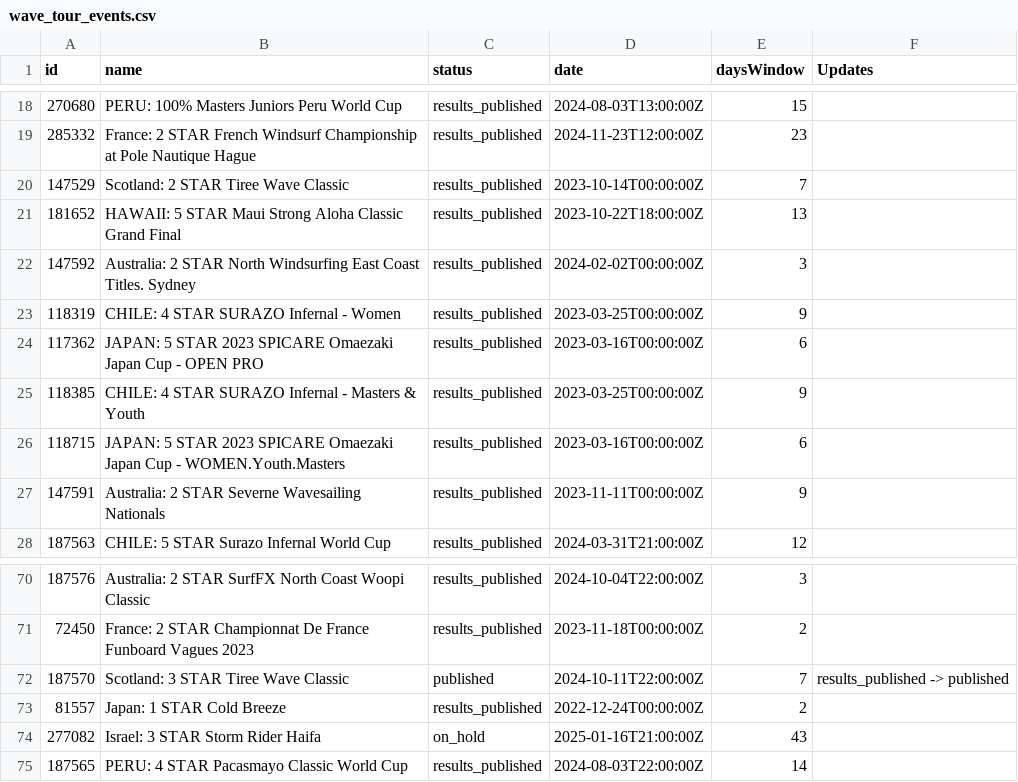
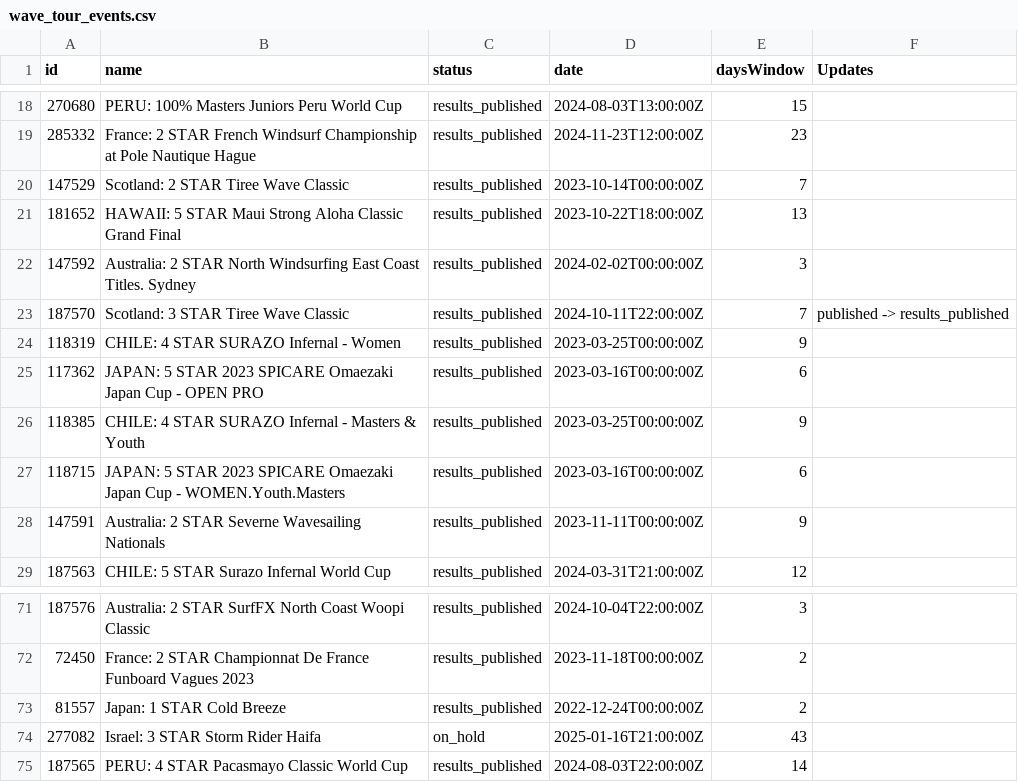
Before and after one commit to datawithjack/pwa-iwt-wave-tour-stats, a CSV file: wave_tour_events.csv, drawn as a sheet; only a part is shown, gaps mark what is left out.

```diff
--- a/wave_tour_events.csv
+++ b/wave_tour_events.csv
@@ -22,2 +22,3 @@ id,name,status,date,daysWindow,Updates
 147592,Australia: 2 STAR North Windsurfing East Coast Titles. Sydney,results_published,2024-02-02T00:00:00Z,3,
+187570,Scotland: 3 STAR Tiree Wave Classic,results_published,2024-10-11T22:00:00Z,7,published -> results_published
 118319,CHILE: 4 STAR SURAZO Infernal - Women,results_published,2023-03-25T00:00:00Z,9,
@@ -71,3 +72,2 @@ id,name,status,date,daysWindow,Updates
 72450,France: 2 STAR Championnat De France Funboard Vagues 2023,results_published,2023-11-18T00:00:00Z,2,
-187570,Scotland: 3 STAR Tiree Wave Classic,published,2024-10-11T22:00:00Z,7,results_published -> published
 81557,Japan: 1 STAR Cold Breeze,results_published,2022-12-24T00:00:00Z,2,
```
Also changed, not shown: 1 other file.
